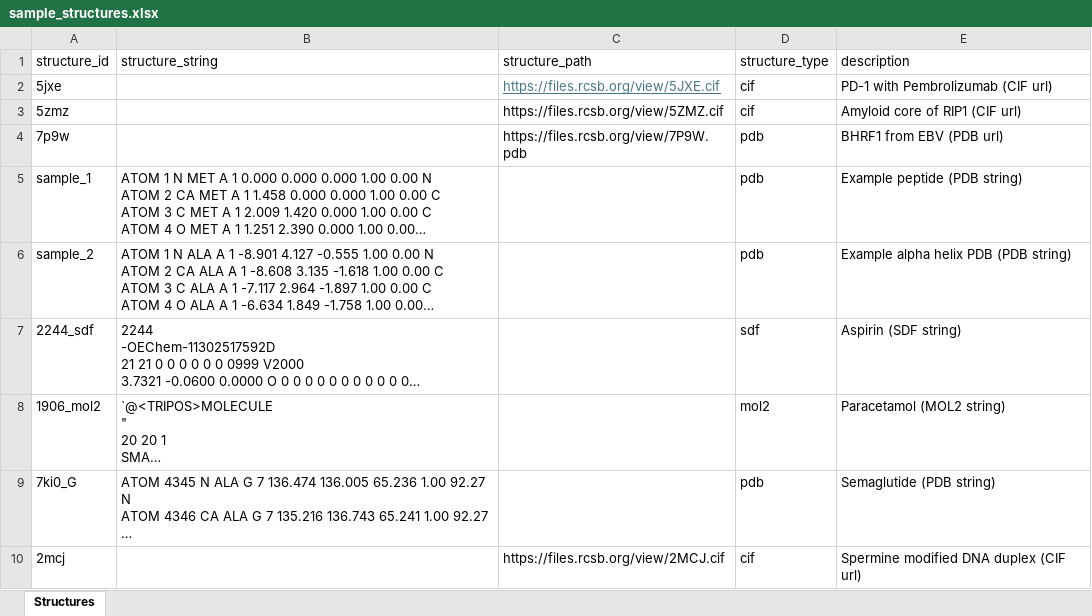
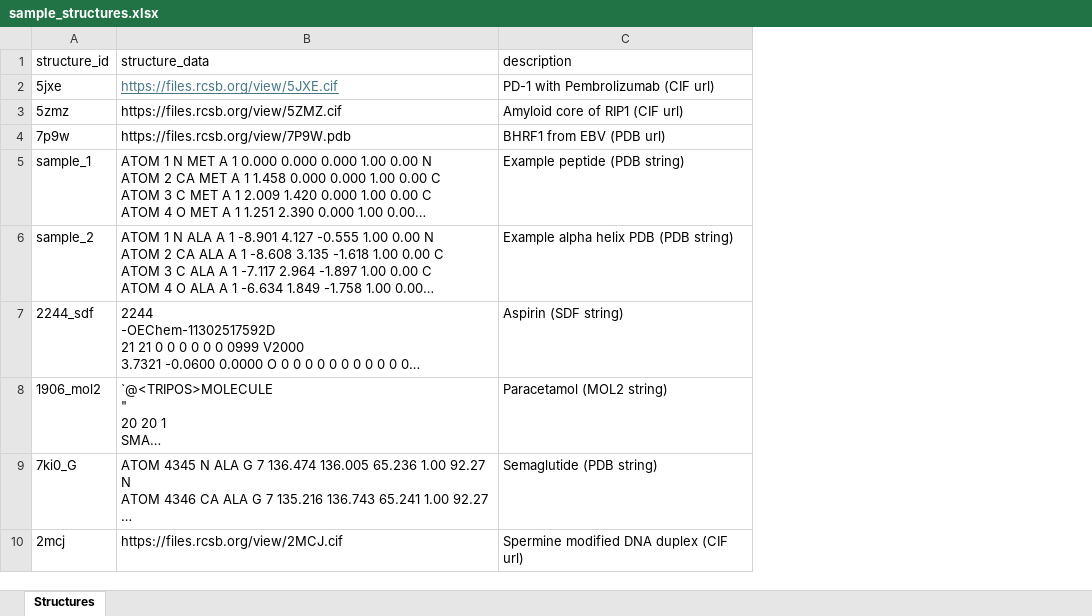
Before and after one commit to colbyford/pbimol, an Excel workbook: example/sample_structures.xlsx, sheet Structures, drawn as a sheet; long unchanged cells end in …; values as stored, in another font and other column widths than the file's, no borders; the diff names each change by its address in the sheet, - before the commit and + after, or states it on an @@ line.

Commit message:
Update example dashboard and data

```diff
--- a/example/sample_structures.xlsx (sheet Structures)
+++ b/example/sample_structures.xlsx (sheet Structures)
-column C (structure_path), rows 2-10: https://files.rcsb.org/view/5JXE.cif | https://files.rcsb.org/view/5ZMZ.cif | https://files.rcsb.org/view/7P9W.pdb |  |  |  |  |  | https://files.rcsb.org/view/2MCJ.cif
-column D (structure_type), rows 2-10: cif | cif | pdb | pdb | pdb | sdf | mol2 | pdb | cif
-B1: structure_string
+B1: structure_data
-B2 (structure_data): (empty)
+B2 (structure_data): https://files.rcsb.org/view/5JXE.cif
-B3 (structure_data): (empty)
+B3 (structure_data): https://files.rcsb.org/view/5ZMZ.cif
-B4 (structure_data): (empty)
+B4 (structure_data): https://files.rcsb.org/view/7P9W.pdb
-B10 (structure_data): (empty)
+B10 (structure_data): https://files.rcsb.org/view/2MCJ.cif
```
Also changed, not shown: 1 other file.
